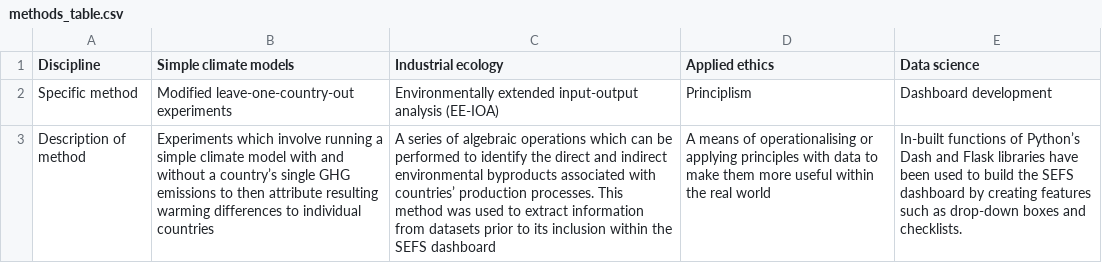
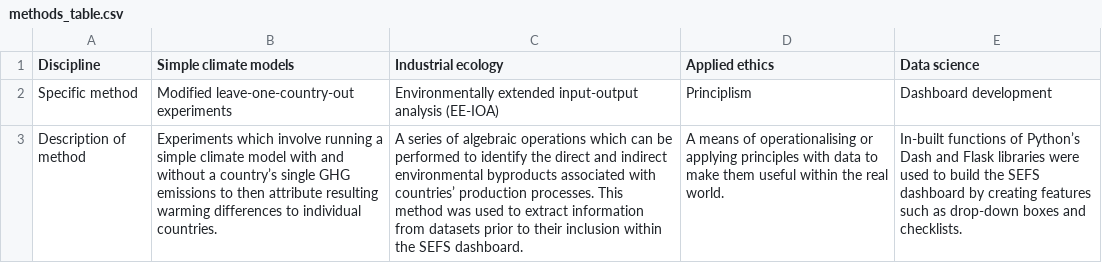
Before and after one commit to Nina-jane/SEFS_dashboard, a CSV file: methods_table.csv, drawn as a sheet; the diff names each change by its address in the sheet, - before the commit and + after, or states it on an @@ line.

Commit message:
updating methods page

```diff
--- a/methods_table.csv
+++ b/methods_table.csv
-B3 (Simple climate models): …to individual countries
+B3 (Simple climate models): …to individual countries.
-C3 (Industrial ecology): …prior to its inclusion within the SEFS dashboard
+C3 (Industrial ecology): …prior to their inclusion within the SEFS dashboard.
-D3 (Applied ethics): …make them more useful within the real world
+D3 (Applied ethics): …make them useful within the real world.
-E3 (Data science): …Flask libraries have been used to…
+E3 (Data science): …Flask libraries were used to…
```
Also changed, not shown: 2 other files.
